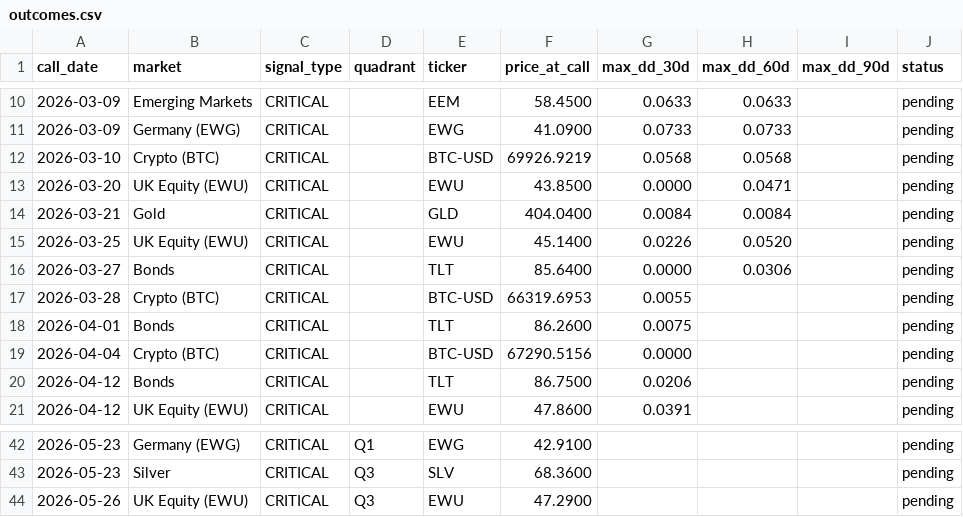
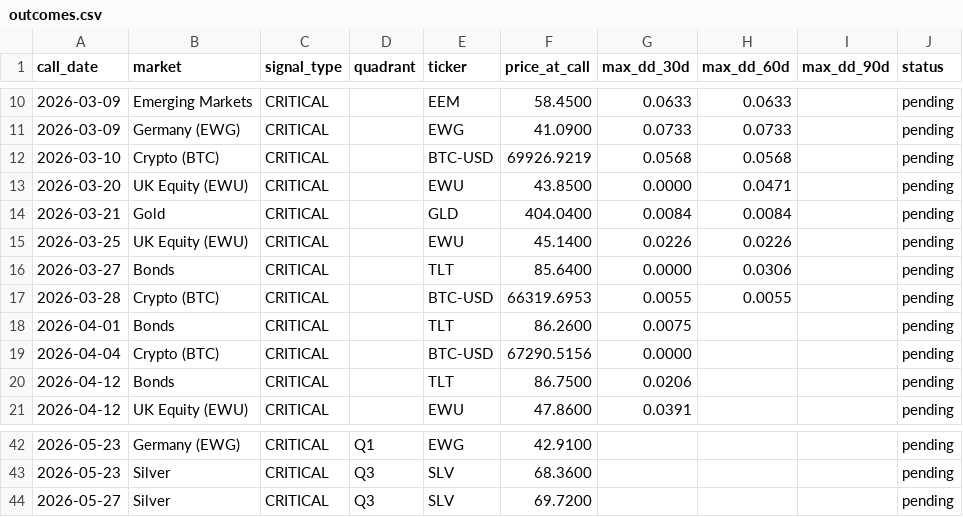
Before and after one commit to vonlambda/lambda-f-dashboard, a CSV file: outcomes.csv, drawn as a sheet; only a part is shown, gaps mark what is left out.

Commit message:
Update outcome ledger 2026-05-27

```diff
--- a/outcomes.csv
+++ b/outcomes.csv
@@ -14,5 +14,5 @@ call_date,market,signal_type,quadrant,ticker,price_at_call,max_dd_30d,max_dd_60d
 2026-03-21,Gold,CRITICAL,,GLD,404.0400,0.0084,0.0084,,pending
-2026-03-25,UK Equity (EWU),CRITICAL,,EWU,45.1400,0.0226,0.0520,,pending
+2026-03-25,UK Equity (EWU),CRITICAL,,EWU,45.1400,0.0226,0.0226,,pending
 2026-03-27,Bonds,CRITICAL,,TLT,85.6400,0.0000,0.0306,,pending
-2026-03-28,Crypto (BTC),CRITICAL,,BTC-USD,66319.6953,0.0055,,,pending
+2026-03-28,Crypto (BTC),CRITICAL,,BTC-USD,66319.6953,0.0055,0.0055,,pending
 2026-04-01,Bonds,CRITICAL,,TLT,86.2600,0.0075,,,pending
@@ -43,2 +43,2 @@ call_date,market,signal_type,quadrant,ticker,price_at_call,max_dd_30d,max_dd_60d
 2026-05-23,Silver,CRITICAL,Q3,SLV,68.3600,,,,pending
-2026-05-26,UK Equity (EWU),CRITICAL,Q3,EWU,47.2900,,,,pending
+2026-05-27,Silver,CRITICAL,Q3,SLV,69.7200,,,,pending
```
